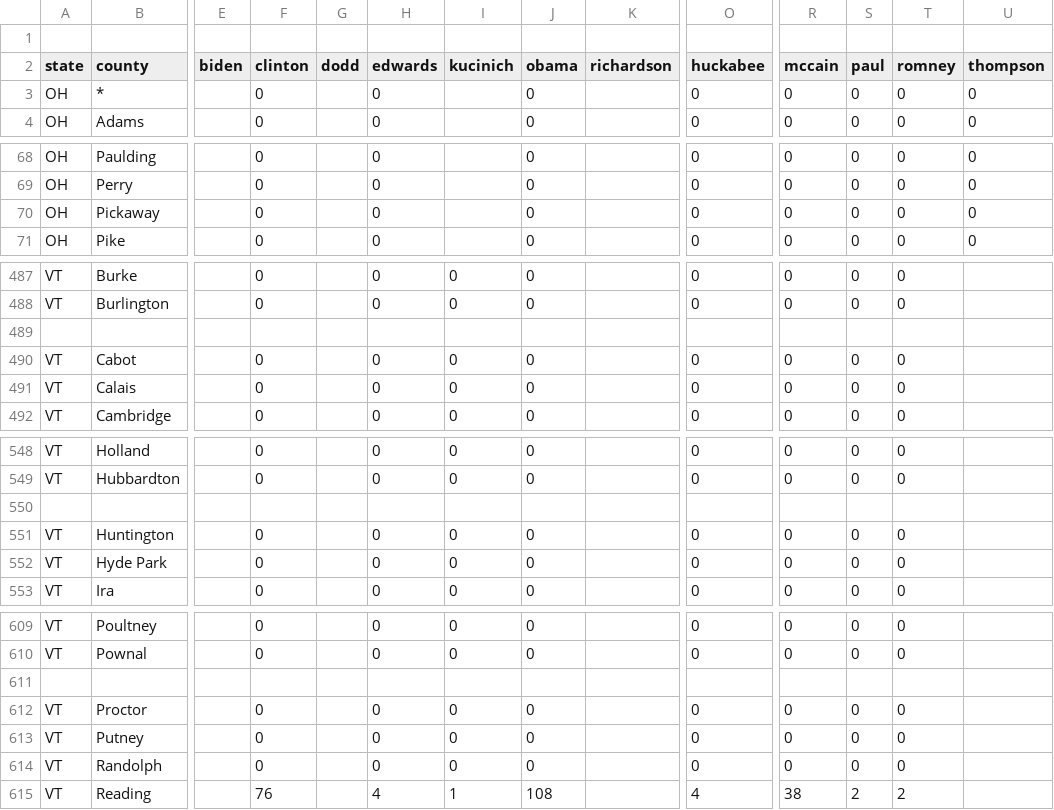
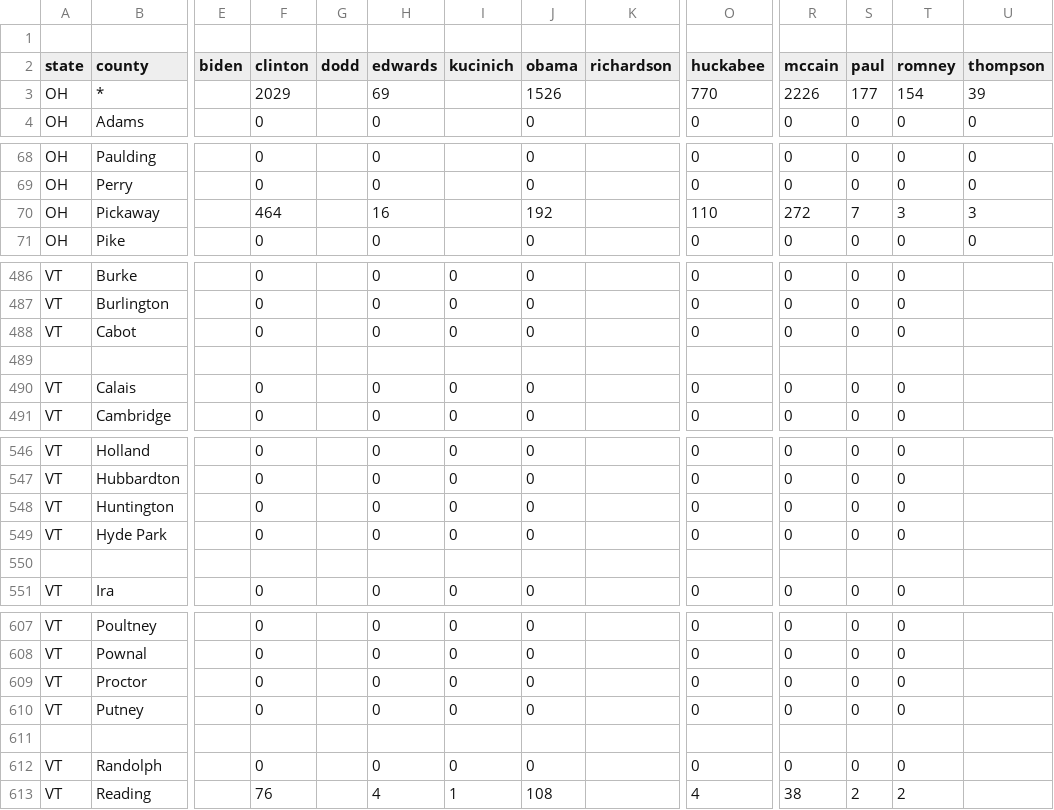
Before and after one commit to geary/primary-maps-2008-data, a CSV file: votes/0304.csv, drawn as a sheet; only a part is shown, gaps mark what is left out; removed rows and columns are numbered as before the commit, all else as after; rows hold the shown columns only; the diff covers the shown part only; the diff names each change by its address in the sheet, - before the commit and + after, or states it on an @@ line.

```diff
--- a/votes/0304.csv
+++ b/votes/0304.csv
-F3 (clinton): 0
+F3 (clinton): 2029
-H3 (edwards): 0
+H3 (edwards): 69
-J3 (obama): 0
+J3 (obama): 1526
-O3 (huckabee): 0
+O3 (huckabee): 770
-R3 (mccain): 0
+R3 (mccain): 2226
-S3 (paul): 0
+S3 (paul): 177
-T3 (romney): 0
+T3 (romney): 154
-U3 (thompson): 0
+U3 (thompson): 39
-F70 (clinton): 0
+F70 (clinton): 464
-H70 (edwards): 0
+H70 (edwards): 16
-J70 (obama): 0
+J70 (obama): 192
-O70 (huckabee): 0
+O70 (huckabee): 110
-R70 (mccain): 0
+R70 (mccain): 272
-S70 (paul): 0
+S70 (paul): 7
-T70 (romney): 0
+T70 (romney): 3
-U70 (thompson): 0
+U70 (thompson): 3
-row 489: (empty)
+row 489: (empty)
-row 550: (empty)
+row 550: (empty)
-row 611: (empty)
+row 611: (empty)
```
Also changed, not shown: 3 added rows, 5 removed rows and 30 edited cells elsewhere in this file, 6 other files.
